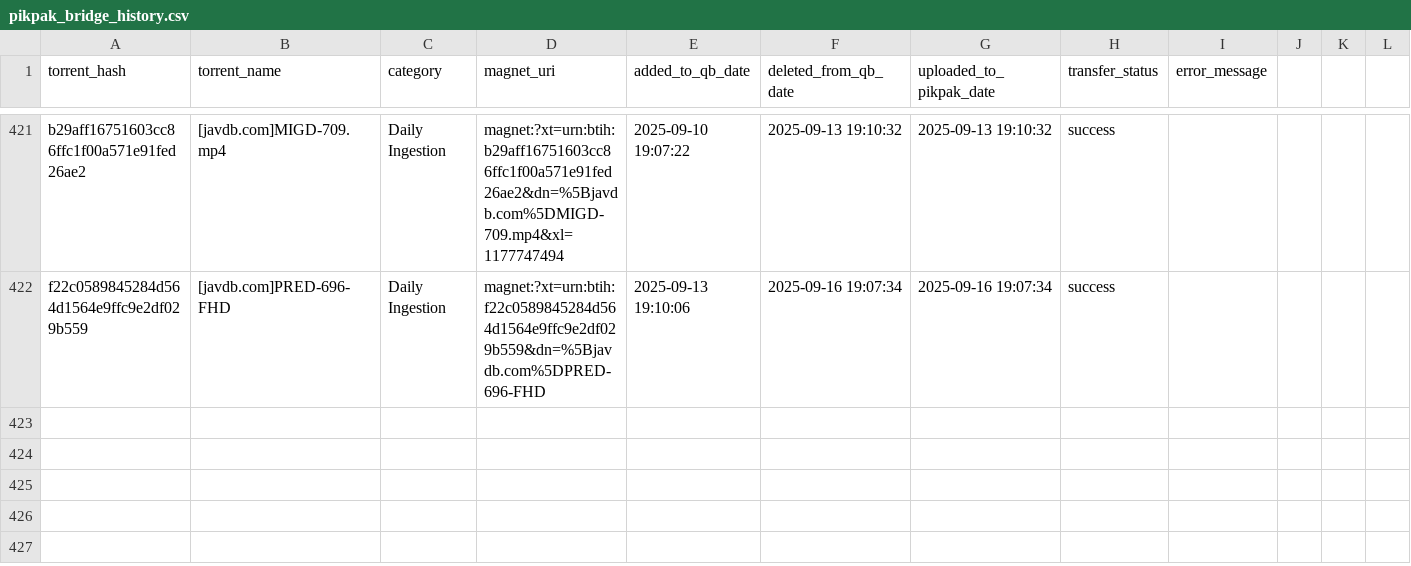
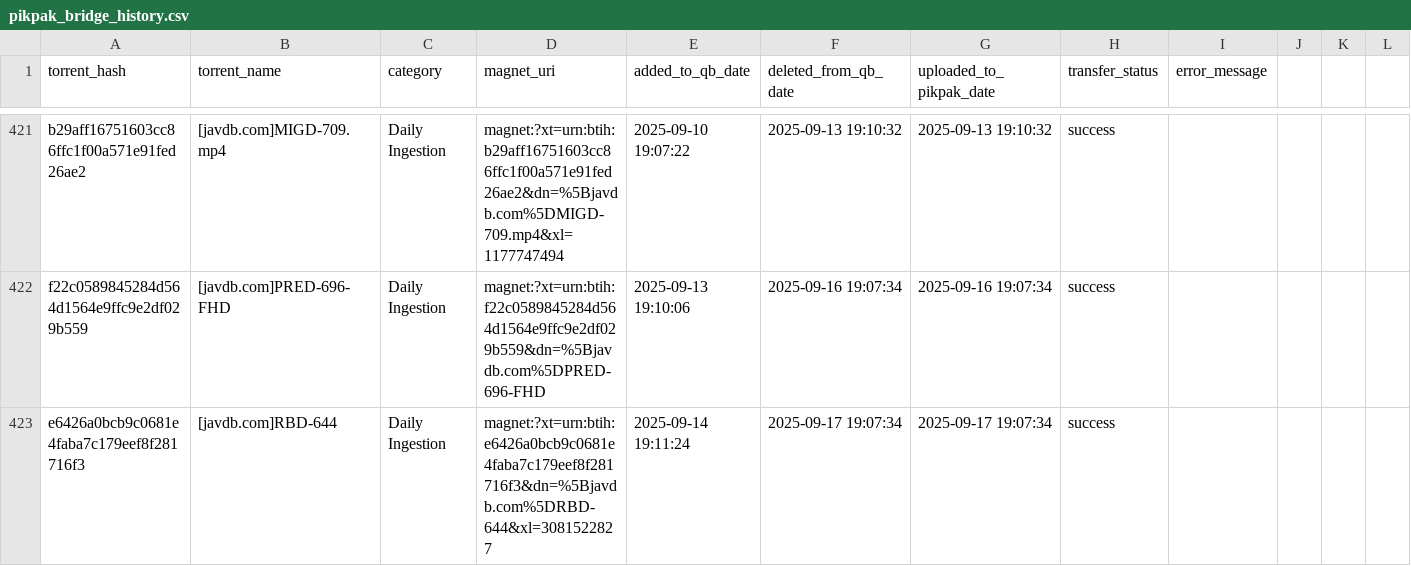
Before and after one commit to TongWu/JAVDB_AutoSpider, a CSV file: Daily Report/pikpak_bridge_history.csv, drawn as a sheet; only a part is shown, gaps mark what is left out; rows hold the shown columns only; the diff names each change by its address in the sheet, - before the commit and + after, or states it on an @@ line.

```diff
--- a/Daily Report/pikpak_bridge_history.csv
+++ b/Daily Report/pikpak_bridge_history.csv
+row 423: e6426a0bcb9c0681e4faba7c179eef8f281716f3 | [javdb.com]RBD-644 | Daily Ingestion | magnet:?xt=urn:btih:e6426a0bcb9c0681e4faba7c179eef8f281716f3&dn=%5Bjavdb.com%5DRBD-644&xl=3081522827 | 2025-09-14 19:11:24 | 2025-09-17 19:07:34 | 2025-09-17 19:07:34 | success
```
Also changed, not shown: Daily Report/parsed_movies_history.csv, 3 other files.
